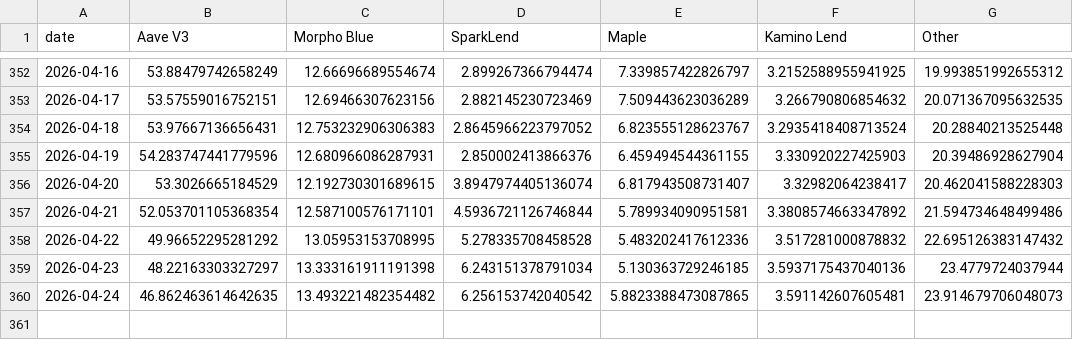
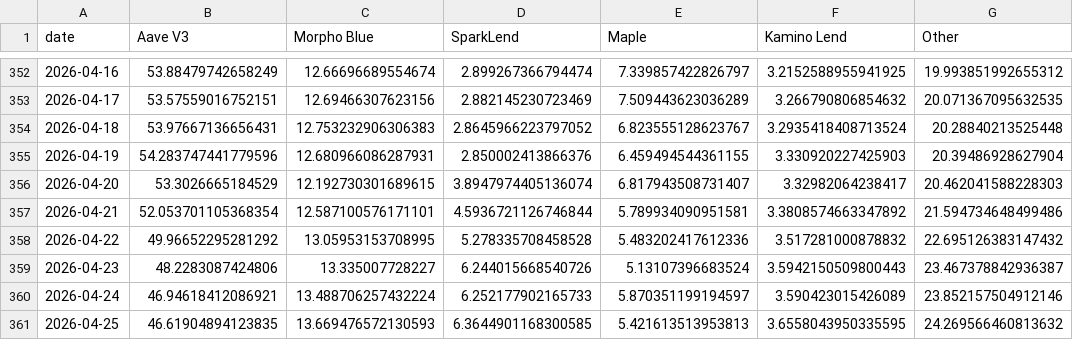
Before and after one commit to DeFi-Kai/kai-site, a CSV file: data/aave-six-months-later/outstanding-loans-marketshare.csv, drawn as a sheet; only a part is shown, gaps mark what is left out.

```diff
--- a/data/aave-six-months-later/outstanding-loans-marketshare.csv
+++ b/data/aave-six-months-later/outstanding-loans-marketshare.csv
@@ -358,3 +358,4 @@ date,Aave V3,Morpho Blue,SparkLend,Maple,Kamino Lend,Other
 2026-04-22,49.96652295281292,13.05953153708995,5.278335708458528,5.483202417612336,3.517281000878832,22.695126383147432
-2026-04-23,48.22163303327297,13.333161911191398,6.243151378791034,5.130363729246185,3.5937175437040136,23.4779724037944
-2026-04-24,46.862463614642635,13.493221482354482,6.256153742040542,5.8823388473087865,3.591142607605481,23.914679706048073
+2026-04-23,48.2283087424806,13.335007728227,6.244015668540726,5.13107396683524,3.5942150509800443,23.467378842936387
+2026-04-24,46.94618412086921,13.488706257432224,6.252177902165733,5.870351199194597,3.590423015426089,23.852157504912146
+2026-04-25,46.61904894123835,13.669476572130593,6.3644901168300585,5.421613513953813,3.6558043950335595,24.269566460813632
```
Also changed, not shown: data/aave-six-months-later/lending-revenue-marketshare.csv, data/aave-six-months-later/mcap-to-outstanding-loans-debug.csv, 3 other files.
